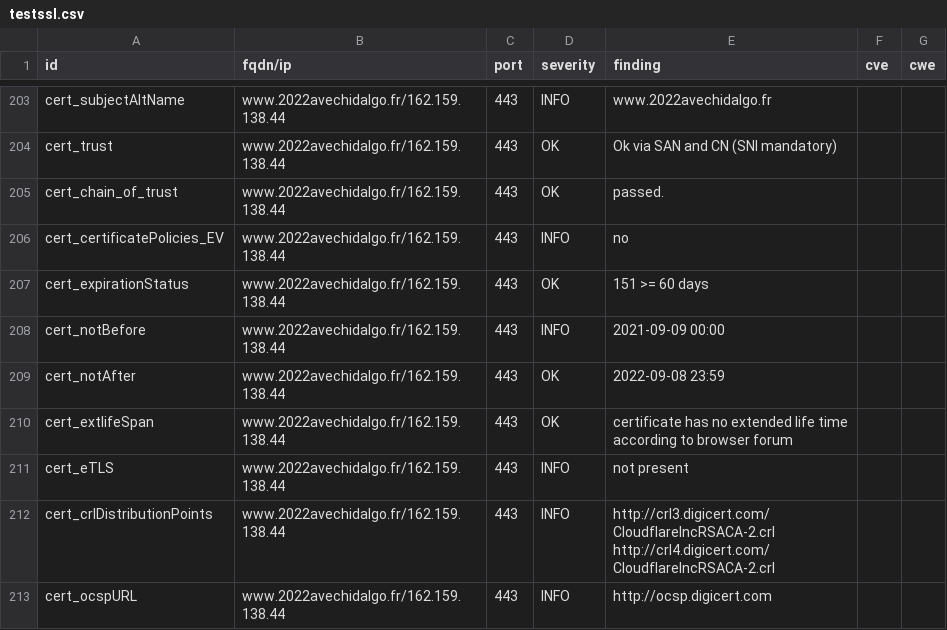
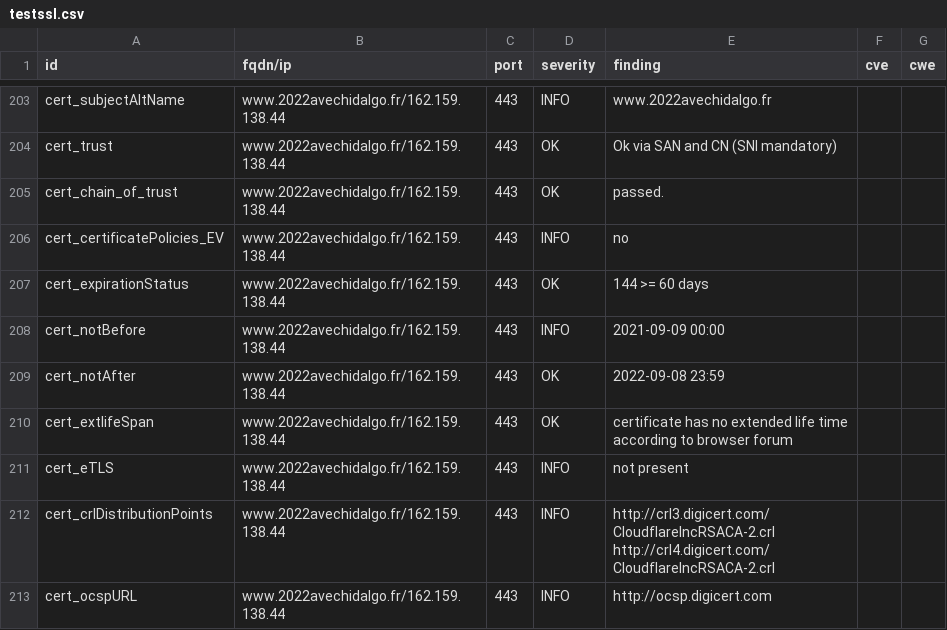
Before and after one commit to revolunet/candidats-2022, a CSV file: results/aHR0cHM6Ly93d3cuMjAyMmF2ZWNoaWRhbGdvLmZy/testssl.csv, drawn as a sheet; only a part is shown, gaps mark what is left out; the diff covers the shown part only.

```diff
--- a/results/aHR0cHM6Ly93d3cuMjAyMmF2ZWNoaWRhbGdvLmZy/testssl.csv
+++ b/results/aHR0cHM6Ly93d3cuMjAyMmF2ZWNoaWRhbGdvLmZy/testssl.csv
@@ -206,3 +206,3 @@
 "cert_certificatePolicies_EV","www.2022avechidalgo.fr/162.159.138.44","443","INFO","no","",""
-"cert_expirationStatus","www.2022avechidalgo.fr/162.159.138.44","443","OK","151 >= 60 days","",""
+"cert_expirationStatus","www.2022avechidalgo.fr/162.159.138.44","443","OK","144 >= 60 days","",""
 "cert_notBefore","www.2022avechidalgo.fr/162.159.138.44","443","INFO","2021-09-09 00:00","",""
```
Also changed, not shown: 7 edited cells elsewhere in this file, 8 other files.
